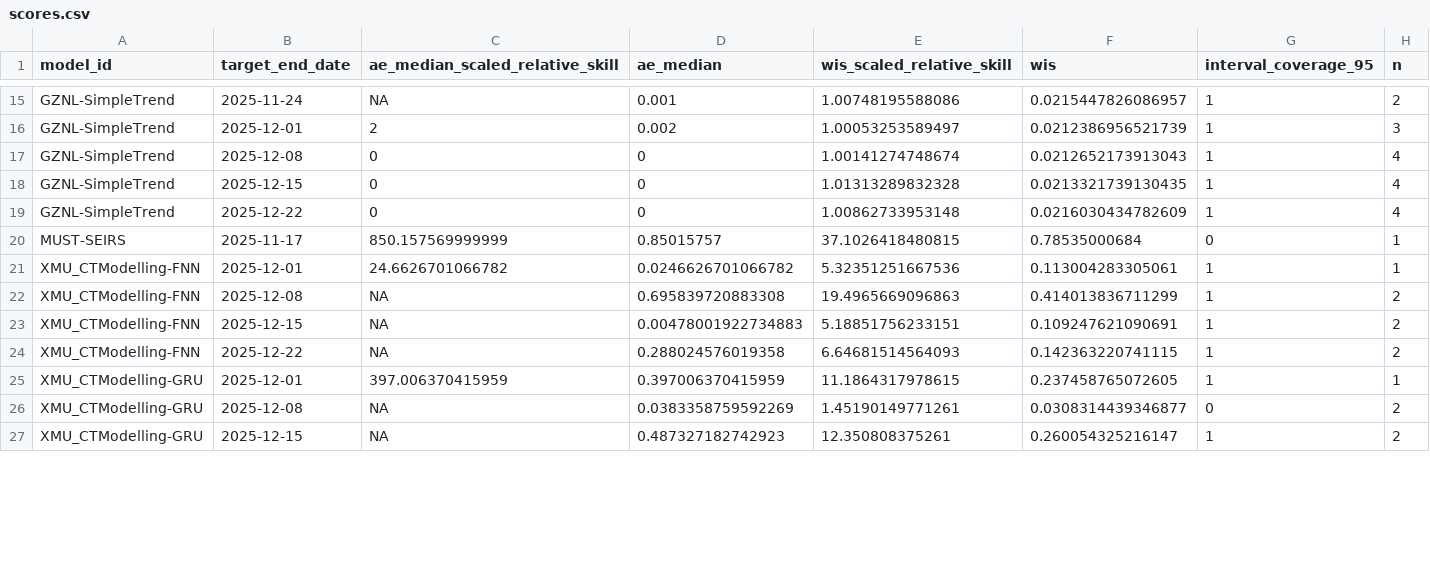
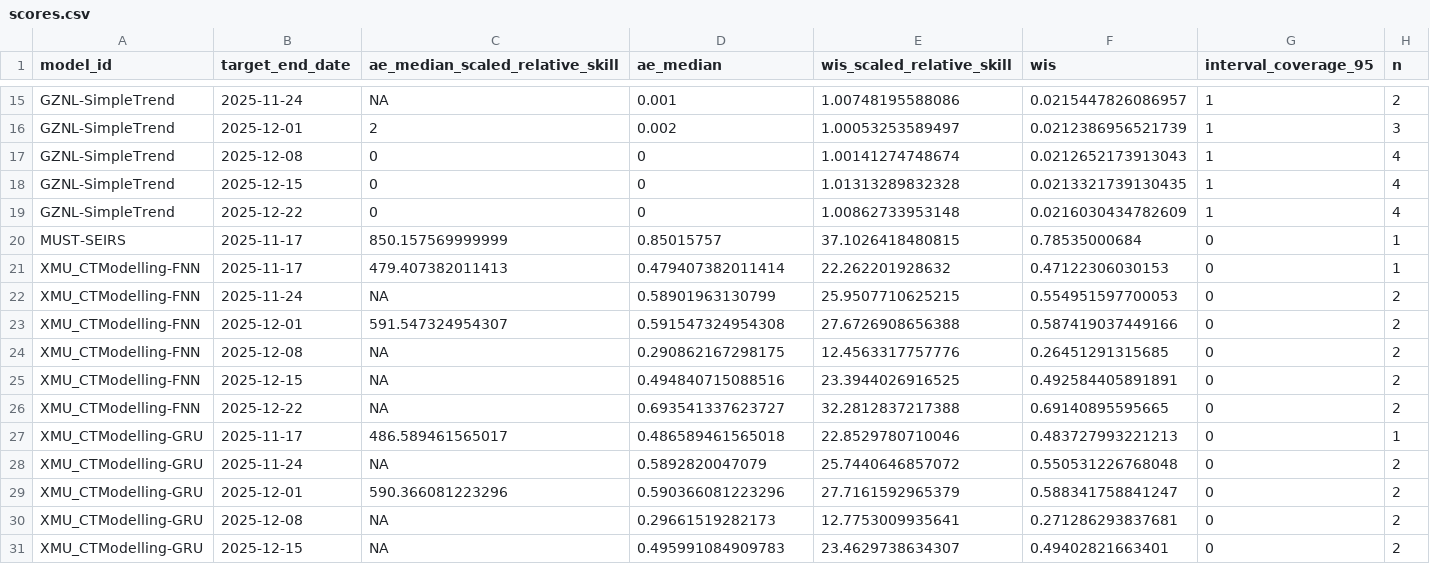
Before and after one commit to dailypartita/China-COVID-19-Forecast-Dashboard, a CSV file: scores/wk inc covid prop ili/2025 season 4/target_end_date/scores.csv, drawn as a sheet; only a part is shown, gaps mark what is left out; the diff covers the shown part only.

Commit message:
update score data

```diff
--- a/scores/wk inc covid prop ili/2025 season 4/target_end_date/scores.csv
+++ b/scores/wk inc covid prop ili/2025 season 4/target_end_date/scores.csv
@@ -20,8 +20,12 @@
 "MUST-SEIRS",2025-11-17,850.157569999999,0.85015757,37.1026418480815,0.78535000684,0,1
-"XMU_CTModelling-FNN",2025-12-01,24.6626701066782,0.0246626701066782,5.32351251667536,0.113004283305061,1,1
-"XMU_CTModelling-FNN",2025-12-08,NA,0.695839720883308,19.4965669096863,0.414013836711299,1,2
-"XMU_CTModelling-FNN",2025-12-15,NA,0.00478001922734883,5.18851756233151,0.109247621090691,1,2
-"XMU_CTModelling-FNN",2025-12-22,NA,0.288024576019358,6.64681514564093,0.142363220741115,1,2
-"XMU_CTModelling-GRU",2025-12-01,397.006370415959,0.397006370415959,11.1864317978615,0.237458765072605,1,1
-"XMU_CTModelling-GRU",2025-12-08,NA,0.0383358759592269,1.45190149771261,0.0308314439346877,0,2
-"XMU_CTModelling-GRU",2025-12-15,NA,0.487327182742923,12.350808375261,0.260054325216147,1,2
+"XMU_CTModelling-FNN",2025-11-17,479.407382011413,0.479407382011414,22.262201928632,0.47122306030153,0,1
+"XMU_CTModelling-FNN",2025-11-24,NA,0.58901963130799,25.9507710625215,0.554951597700053,0,2
+"XMU_CTModelling-FNN",2025-12-01,591.547324954307,0.591547324954308,27.6726908656388,0.587419037449166,0,2
+"XMU_CTModelling-FNN",2025-12-08,NA,0.290862167298175,12.4563317757776,0.26451291315685,0,2
+"XMU_CTModelling-FNN",2025-12-15,NA,0.494840715088516,23.3944026916525,0.492584405891891,0,2
+"XMU_CTModelling-FNN",2025-12-22,NA,0.693541337623727,32.2812837217388,0.69140895595665,0,2
+"XMU_CTModelling-GRU",2025-11-17,486.589461565017,0.486589461565018,22.8529780710046,0.483727993221213,0,1
+"XMU_CTModelling-GRU",2025-11-24,NA,0.5892820047079,25.7440646857072,0.550531226768048,0,2
+"XMU_CTModelling-GRU",2025-12-01,590.366081223296,0.590366081223296,27.7161592965379,0.588341758841247,0,2
+"XMU_CTModelling-GRU",2025-12-08,NA,0.29661519282173,12.7753009935641,0.271286293837681,0,2
+"XMU_CTModelling-GRU",2025-12-15,NA,0.495991084909783,23.4629738634307,0.49402821663401,0,2
```
Also changed, not shown: 6 added rows and 55 edited cells elsewhere in this file, scores/wk inc covid prop ili/2025 season 4/horizon/scores.csv, scores/wk inc covid prop ili/2025 season 4/location/scores.csv, 1 other file.
